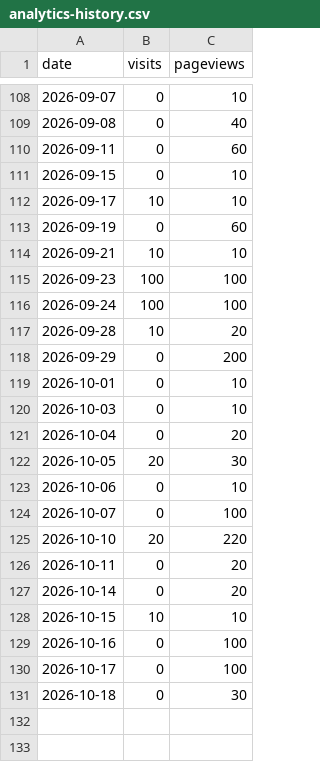
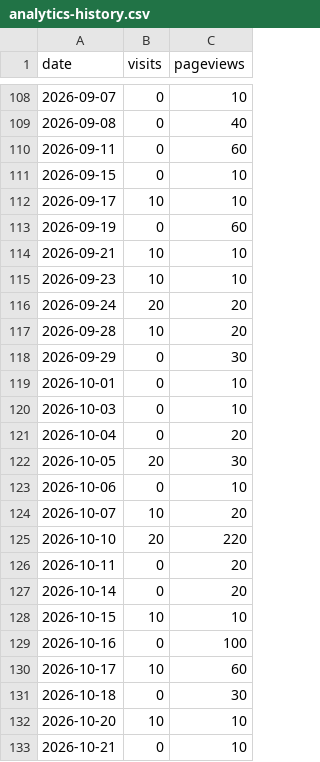
Before and after one commit to drewmerrill/groovelinx-site, a CSV file: analytics-history.csv, drawn as a sheet; only a part is shown, gaps mark what is left out.

```diff
--- a/analytics-history.csv
+++ b/analytics-history.csv
@@ -114,6 +114,6 @@ date,visits,pageviews
 2026-09-21,10,10
-2026-09-23,100,100
-2026-09-24,100,100
+2026-09-23,10,10
+2026-09-24,20,20
 2026-09-28,10,20
-2026-09-29,0,200
+2026-09-29,0,30
 2026-10-01,0,10
@@ -123,3 +123,3 @@ date,visits,pageviews
 2026-10-06,0,10
-2026-10-07,0,100
+2026-10-07,10,20
 2026-10-10,20,220
@@ -129,3 +129,5 @@ date,visits,pageviews
 2026-10-16,0,100
-2026-10-17,0,100
+2026-10-17,10,60
 2026-10-18,0,30
+2026-10-20,10,10
+2026-10-21,0,10
```
